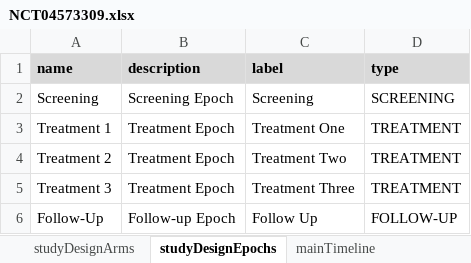
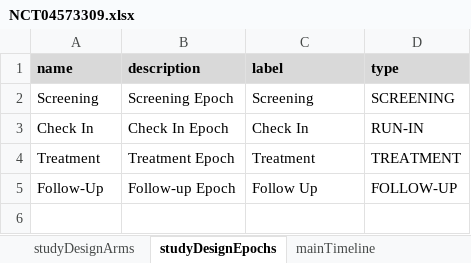
Before and after one commit to data4knowledge/usdm_data, an Excel workbook: source_data/NCT04573309/NCT04573309.xlsx, sheet studyDesignEpochs, drawn as a sheet; values as stored, in another font and other column widths than the file's, no borders; removed rows and columns are numbered as before the commit, all else as after; the diff names each change by its address in the sheet, - before the commit and + after, or states it on an @@ line.

```diff
--- a/source_data/NCT04573309/NCT04573309.xlsx (sheet studyDesignEpochs)
+++ b/source_data/NCT04573309/NCT04573309.xlsx (sheet studyDesignEpochs)
-row 3: Treatment 1 | Treatment Epoch | Treatment One | TREATMENT
+row 3: Check In | Check In Epoch | Check In | RUN-IN
-A4 (name): Treatment 2
+A4 (name): Treatment
-C4 (label): Treatment Two
+C4 (label): Treatment
-row 5: Treatment 3 | Treatment Epoch | Treatment Three | TREATMENT
```
Also changed, not shown: sheet studyDesign, sheet studyDesignArms, sheet studyDesignElements.
